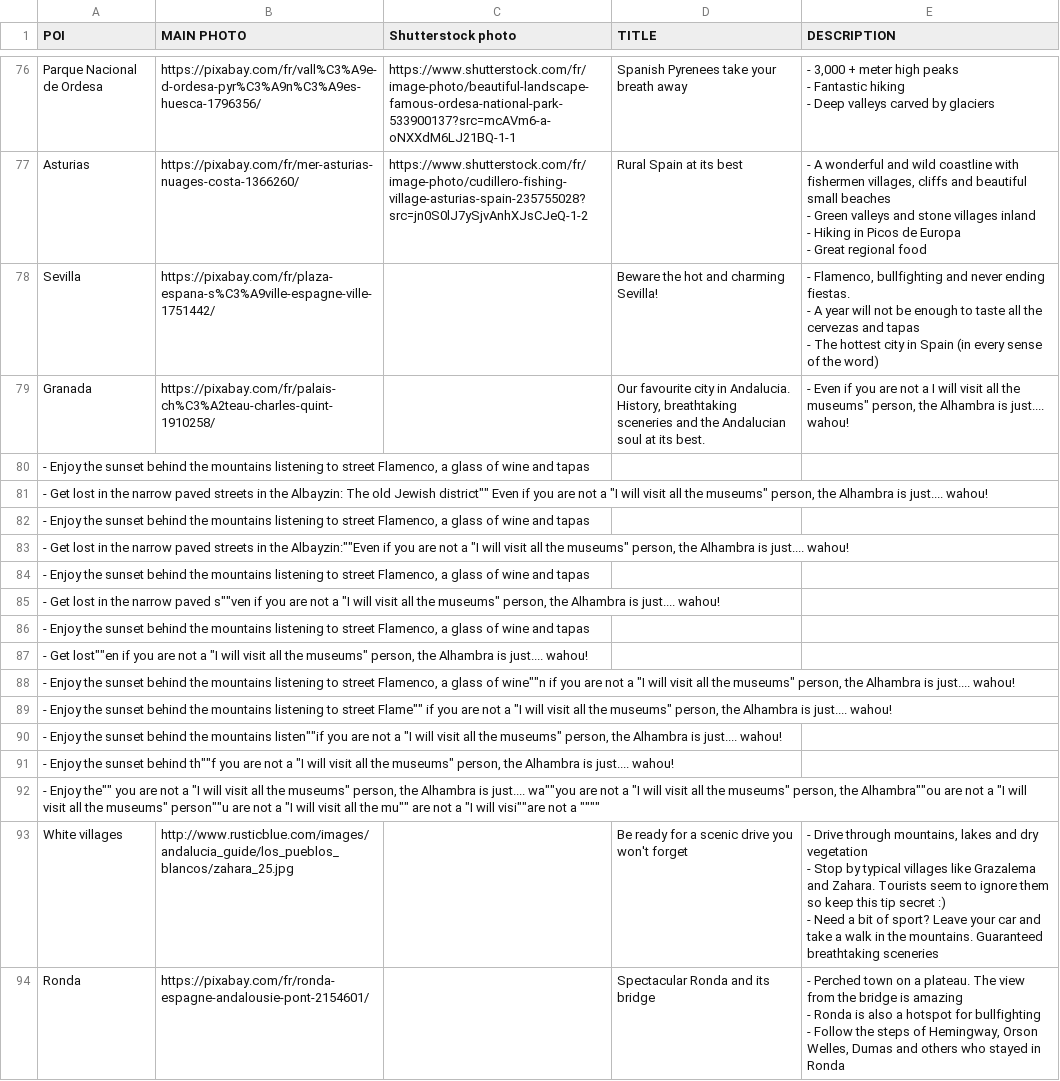
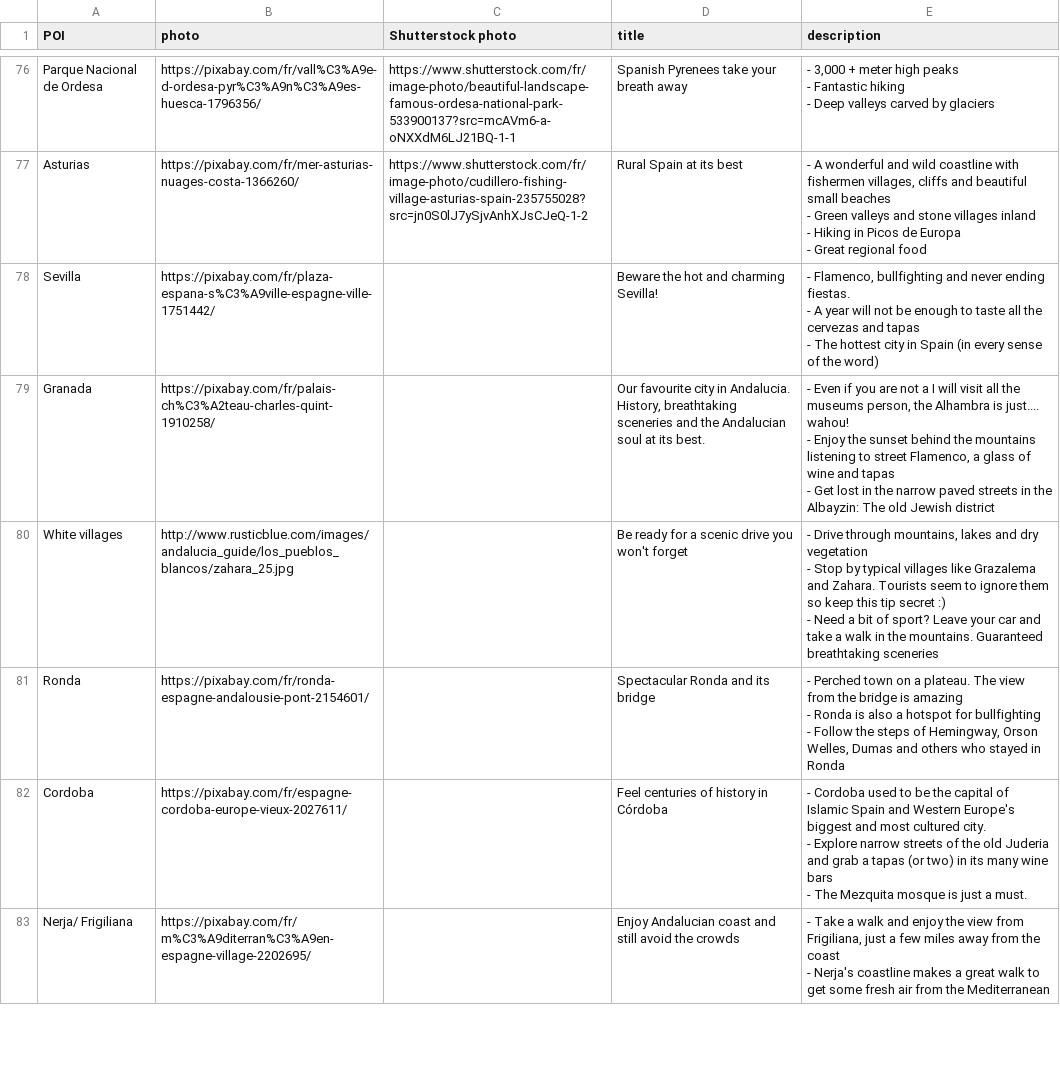
Before and after one commit to nicolasferrary/planisfer, a CSV file: db/poi.csv, drawn as a sheet; only a part is shown, gaps mark what is left out; the shorter side is filled out with more unchanged rows; ↵ is a line break in a cell; the diff names each change by its address in the sheet, - before the commit and + after, or states it on an @@ line.

```diff
--- a/db/poi.csv
+++ b/db/poi.csv
-B1: MAIN PHOTO
+B1: photo
-D1: TITLE
+D1: title
-E1: DESCRIPTION
+E1: description
-E79 (description): …all the museums" person, the Alhambra is just.... wahou!
+E79 (description): …all the museums person, the Alhambra is just.... wahou! ↵ - Enjoy the sunset behind the mountains listening to street Flamenco, a glass of wine and tapas ↵ - Get lost in the narrow paved streets in the Albayzin: The old Jewish district
-row 80: - Enjoy the sunset behind the mountains listening to street Flamenco, a glass of wine and tapas
-row 81: - Get lost in the narrow paved streets in the Albayzin: The old Jewish district"" Even if you are not a "I will visit all the museums" person, the Alhambra is just.... wahou!
-row 82: - Enjoy the sunset behind the mountains listening to street Flamenco, a glass of wine and tapas
-row 83: - Get lost in the narrow paved streets in the Albayzin:""Even if you are not a "I will visit all the museums" person, the Alhambra is just.... wahou!
-row 84: - Enjoy the sunset behind the mountains listening to street Flamenco, a glass of wine and tapas
-row 85: - Get lost in the narrow paved s""ven if you are not a "I will visit all the museums" person, the Alhambra is just.... wahou!
-row 86: - Enjoy the sunset behind the mountains listening to street Flamenco, a glass of wine and tapas
-row 87: - Get lost""en if you are not a "I will visit all the museums" person, the Alhambra is just.... wahou!
-row 88: - Enjoy the sunset behind the mountains listening to street Flamenco, a glass of wine""n if you are not a "I will visit all the museums" person, the Alhambra is just.... wahou!
-row 89: - Enjoy the sunset behind the mountains listening to street Flame"" if you are not a "I will visit all the museums" person, the Alhambra is just.... wahou!
-row 90: - Enjoy the sunset behind the mountains listen""if you are not a "I will visit all the museums" person, the Alhambra is just.... wahou!
-row 91: - Enjoy the sunset behind th""f you are not a "I will visit all the museums" person, the Alhambra is just.... wahou!
-row 92: - Enjoy the"" you are not a "I will visit all the museums" person, the Alhambra is just.... wa""you are not a "I will visit all the museums" person, the Alhambra""ou are not a "I will visit all the museums" person""u are not a "I will visit all the mu"" are not a "I will visi""are not a """"
```
Also changed, not shown: 3 other files.
